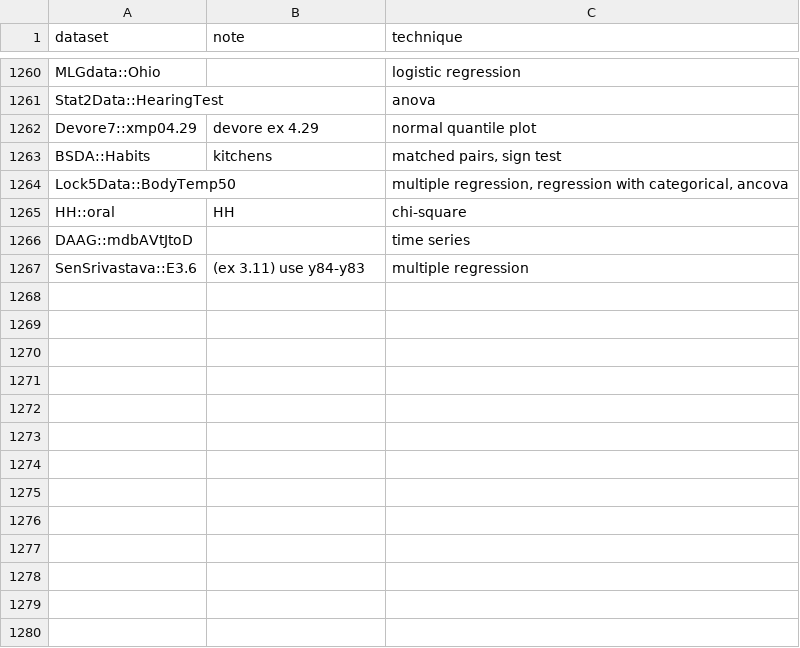
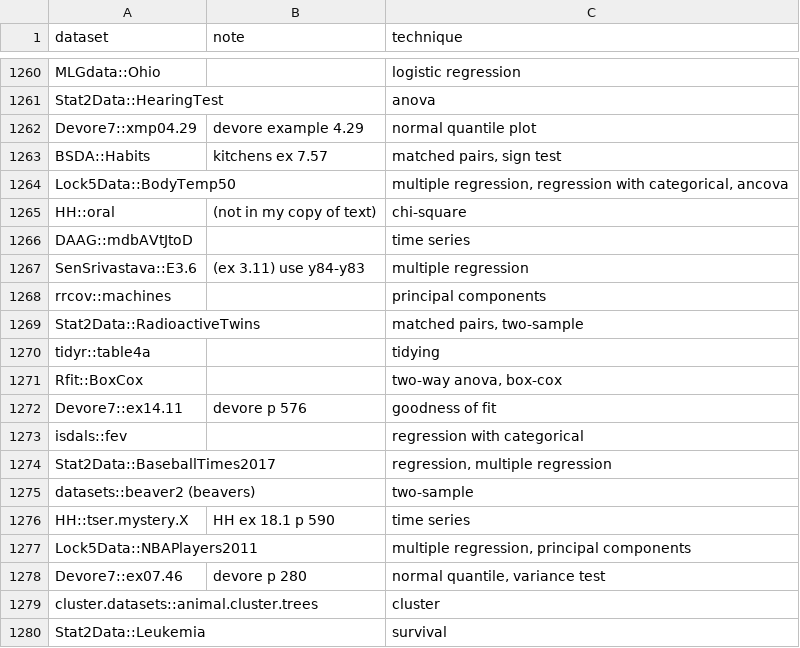
Before and after one commit to nxskok/datasets-all, a CSV file: descriptions.csv, drawn as a sheet; only a part is shown, gaps mark what is left out; the diff covers the shown part only.

Commit message:
some more datasets

```diff
--- a/descriptions.csv
+++ b/descriptions.csv
@@ -1261,7 +1261,20 @@ MLGdata::Ohio,,logistic regression,,,,,,,,,,,,,,,,,,,,,,,,,,,,,,,,,,,,,,,,,,,,,,
 Stat2Data::HearingTest,,anova,,,,,,,,,,,,,,,,,,,,,,,,,,,,,,,,,,,,,,,,,,,,,,,,,,,,,,,
-Devore7::xmp04.29,devore ex 4.29,normal quantile plot,,,,,,,,,,,,,,,,,,,,,,,,,,,,,,,,,,,,,,,,,,,,,,,,,,,,,,,
-BSDA::Habits,kitchens,"matched pairs, sign test",,,,,,,,,,,,,,,,,,,,,,,,,,,,,,,,,,,,,,,,,,,,,,,,,,,,,,,
+Devore7::xmp04.29,devore example 4.29,normal quantile plot,,,,,,,,,,,,,,,,,,,,,,,,,,,,,,,,,,,,,,,,,,,,,,,,,,,,,,,
+BSDA::Habits,kitchens ex 7.57,"matched pairs, sign test",,,,,,,,,,,,,,,,,,,,,,,,,,,,,,,,,,,,,,,,,,,,,,,,,,,,,,,
 Lock5Data::BodyTemp50,,"multiple regression, regression with categorical, ancova",,,,,,,,,,,,,,,,,,,,,,,,,,,,,,,,,,,,,,,,,,,,,,,,,,,,,,,
-HH::oral,HH,chi-square,,,,,,,,,,,,,,,,,,,,,,,,,,,,,,,,,,,,,,,,,,,,,,,,,,,,,,,
+HH::oral,(not in my copy of text),chi-square,,,,,,,,,,,,,,,,,,,,,,,,,,,,,,,,,,,,,,,,,,,,,,,,,,,,,,,
 DAAG::mdbAVtJtoD,,time series,,,,,,,,,,,,,,,,,,,,,,,,,,,,,,,,,,,,,,,,,,,,,,,,,,,,,,,
 SenSrivastava::E3.6,(ex 3.11) use y84-y83,multiple regression,,,,,,,,,,,,,,,,,,,,,,,,,,,,,,,,,,,,,,,,,,,,,,,,,,,,,,,
+rrcov::machines,,principal components,,,,,,,,,,,,,,,,,,,,,,,,,,,,,,,,,,,,,,,,,,,,,,,,,,,,,,,
+Stat2Data::RadioactiveTwins,,"matched pairs, two-sample",,,,,,,,,,,,,,,,,,,,,,,,,,,,,,,,,,,,,,,,,,,,,,,,,,,,,,,
+tidyr::table4a,,tidying,,,,,,,,,,,,,,,,,,,,,,,,,,,,,,,,,,,,,,,,,,,,,,,,,,,,,,,
+Rfit::BoxCox,,"two-way anova, box-cox",,,,,,,,,,,,,,,,,,,,,,,,,,,,,,,,,,,,,,,,,,,,,,,,,,,,,,,
+Devore7::ex14.11,devore p 576,goodness of fit,,,,,,,,,,,,,,,,,,,,,,,,,,,,,,,,,,,,,,,,,,,,,,,,,,,,,,,
+isdals::fev,,regression with categorical,,,,,,,,,,,,,,,,,,,,,,,,,,,,,,,,,,,,,,,,,,,,,,,,,,,,,,,
+Stat2Data::BaseballTimes2017,,"regression, multiple regression",,,,,,,,,,,,,,,,,,,,,,,,,,,,,,,,,,,,,,,,,,,,,,,,,,,,,,,
+datasets::beaver2 (beavers),,two-sample,,,,,,,,,,,,,,,,,,,,,,,,,,,,,,,,,,,,,,,,,,,,,,,,,,,,,,,
+HH::tser.mystery.X,HH ex 18.1 p 590,time series,,,,,,,,,,,,,,,,,,,,,,,,,,,,,,,,,,,,,,,,,,,,,,,,,,,,,,,
+Lock5Data::NBAPlayers2011,,"multiple regression, principal components",,,,,,,,,,,,,,,,,,,,,,,,,,,,,,,,,,,,,,,,,,,,,,,,,,,,,,,
+Devore7::ex07.46,devore p 280,"normal quantile, variance test",,,,,,,,,,,,,,,,,,,,,,,,,,,,,,,,,,,,,,,,,,,,,,,,,,,,,,,
+cluster.datasets::animal.cluster.trees,,cluster,,,,,,,,,,,,,,,,,,,,,,,,,,,,,,,,,,,,,,,,,,,,,,,,,,,,,,,
+Stat2Data::Leukemia,,survival,,,,,,,,,,,,,,,,,,,,,,,,,,,,,,,,,,,,,,,,,,,,,,,,,,,,,,,
```
Also changed, not shown: 12 added rows elsewhere in this file, 2 other files.
